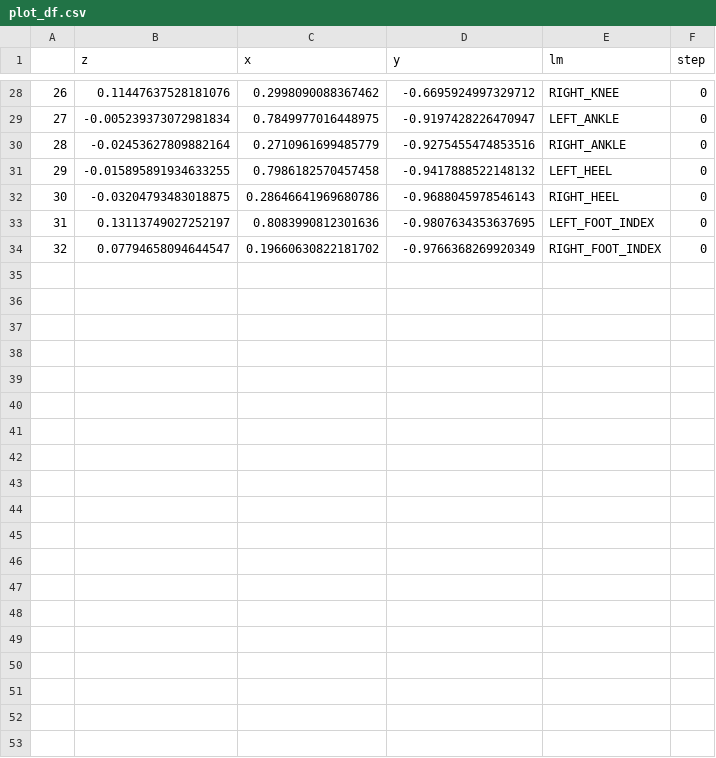
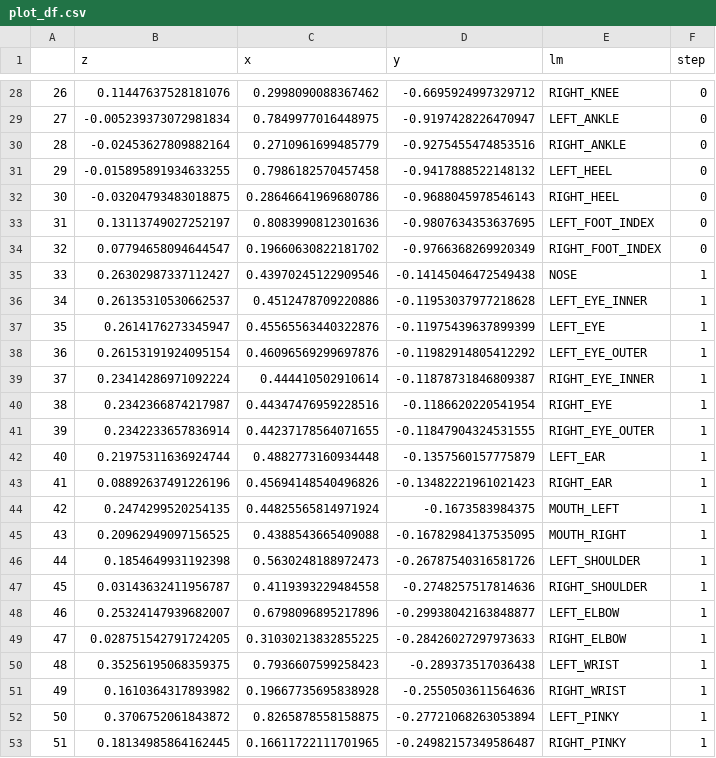
Before and after one commit to klmhsb42/yoga_coach_web, a CSV file: artifacts/plot_df.csv, drawn as a sheet; only a part is shown, gaps mark what is left out; the diff covers the shown part only; the diff names each change by its address in the sheet, - before the commit and + after, or states it on an @@ line.

```diff
--- a/artifacts/plot_df.csv
+++ b/artifacts/plot_df.csv
+row 35: 33 | 0.26302987337112427 | 0.43970245122909546 | -0.14145046472549438 | NOSE | 1
+row 36: 34 | 0.26135310530662537 | 0.4512478709220886 | -0.11953037977218628 | LEFT_EYE_INNER | 1
+row 37: 35 | 0.2614176273345947 | 0.45565563440322876 | -0.11975439637899399 | LEFT_EYE | 1
+row 38: 36 | 0.26153191924095154 | 0.46096569299697876 | -0.11982914805412292 | LEFT_EYE_OUTER | 1
+row 39: 37 | 0.23414286971092224 | 0.444410502910614 | -0.11878731846809387 | RIGHT_EYE_INNER | 1
+row 40: 38 | 0.2342366874217987 | 0.44347476959228516 | -0.1186620220541954 | RIGHT_EYE | 1
+row 41: 39 | 0.2342233657836914 | 0.44237178564071655 | -0.11847904324531555 | RIGHT_EYE_OUTER | 1
+row 42: 40 | 0.21975311636924744 | 0.4882773160934448 | -0.1357560157775879 | LEFT_EAR | 1
+row 43: 41 | 0.08892637491226196 | 0.45694148540496826 | -0.13482221961021423 | RIGHT_EAR | 1
+row 44: 42 | 0.2474299520254135 | 0.44825565814971924 | -0.1673583984375 | MOUTH_LEFT | 1
+row 45: 43 | 0.20962949097156525 | 0.4388543665409088 | -0.16782984137535095 | MOUTH_RIGHT | 1
+row 46: 44 | 0.1854649931192398 | 0.5630248188972473 | -0.26787540316581726 | LEFT_SHOULDER | 1
+row 47: 45 | 0.03143632411956787 | 0.4119393229484558 | -0.2748257517814636 | RIGHT_SHOULDER | 1
+row 48: 46 | 0.25324147939682007 | 0.6798096895217896 | -0.29938042163848877 | LEFT_ELBOW | 1
+row 49: 47 | 0.028751542791724205 | 0.31030213832855225 | -0.28426027297973633 | RIGHT_ELBOW | 1
+row 50: 48 | 0.35256195068359375 | 0.7936607599258423 | -0.289373517036438 | LEFT_WRIST | 1
+row 51: 49 | 0.1610364317893982 | 0.19667735695838928 | -0.2550503611564636 | RIGHT_WRIST | 1
+row 52: 50 | 0.3706752061843872 | 0.8265878558158875 | -0.27721068263053894 | LEFT_PINKY | 1
+row 53: 51 | 0.18134985864162445 | 0.16611722111701965 | -0.24982157349586487 | RIGHT_PINKY | 1
```
Also changed, not shown: 14 added rows and 1 edited cell elsewhere in this file, 4 other files.
